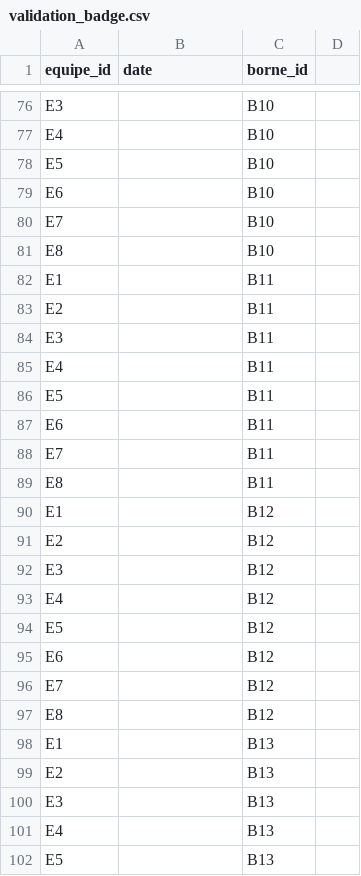
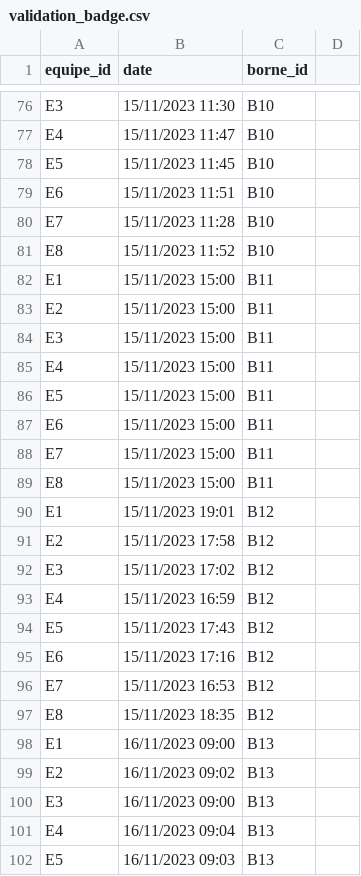
Before and after one commit to alemaitr/python_opendata_l2, a CSV file: ProjetRennes2Express/validation_badge.csv, drawn as a sheet; only a part is shown, gaps mark what is left out; the diff covers the shown part only; the diff names each change by its address in the sheet, - before the commit and + after, or states it on an @@ line.

```diff
--- a/ProjetRennes2Express/validation_badge.csv
+++ b/ProjetRennes2Express/validation_badge.csv
-B76 (date): (empty)
+B76 (date): 15/11/2023 11:30
-B77 (date): (empty)
+B77 (date): 15/11/2023 11:47
-B78 (date): (empty)
+B78 (date): 15/11/2023 11:45
-B79 (date): (empty)
+B79 (date): 15/11/2023 11:51
-B80 (date): (empty)
+B80 (date): 15/11/2023 11:28
-B81 (date): (empty)
+B81 (date): 15/11/2023 11:52
-B82:B89 (date): (empty)
+B82:B89 (date): 15/11/2023 15:00
-B90 (date): (empty)
+B90 (date): 15/11/2023 19:01
-B91 (date): (empty)
+B91 (date): 15/11/2023 17:58
-B92 (date): (empty)
+B92 (date): 15/11/2023 17:02
-B93 (date): (empty)
+B93 (date): 15/11/2023 16:59
-B94 (date): (empty)
+B94 (date): 15/11/2023 17:43
-B95 (date): (empty)
+B95 (date): 15/11/2023 17:16
-B96 (date): (empty)
+B96 (date): 15/11/2023 16:53
-B97 (date): (empty)
+B97 (date): 15/11/2023 18:35
-B98 (date): (empty)
+B98 (date): 16/11/2023 09:00
-B99 (date): (empty)
+B99 (date): 16/11/2023 09:02
-B100 (date): (empty)
+B100 (date): 16/11/2023 09:00
-B101 (date): (empty)
+B101 (date): 16/11/2023 09:04
-B102 (date): (empty)
+B102 (date): 16/11/2023 09:03
```
Also changed, not shown: 86 edited cells elsewhere in this file, ProjetRennes2Express/bornes.csv, 1 other file.
